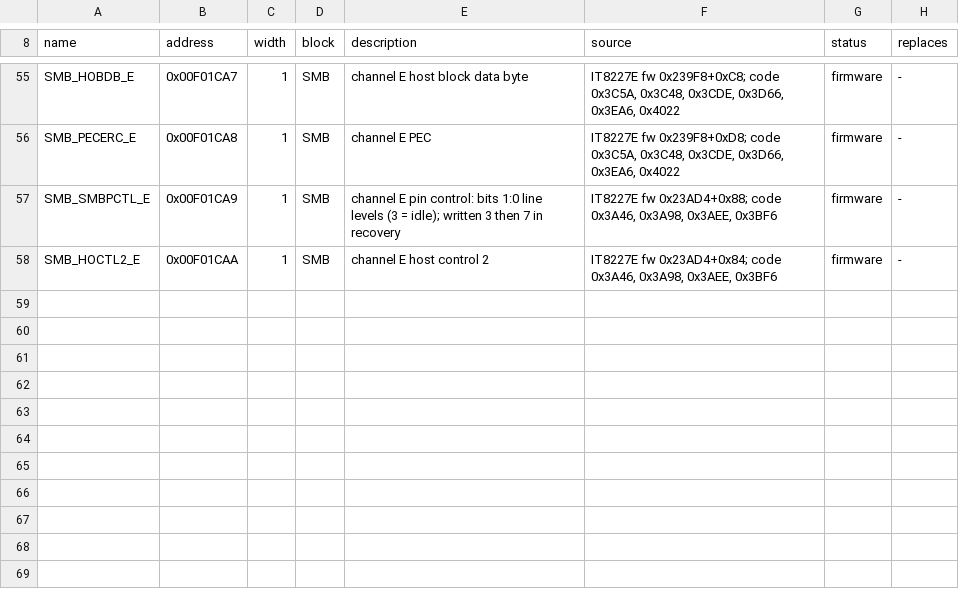
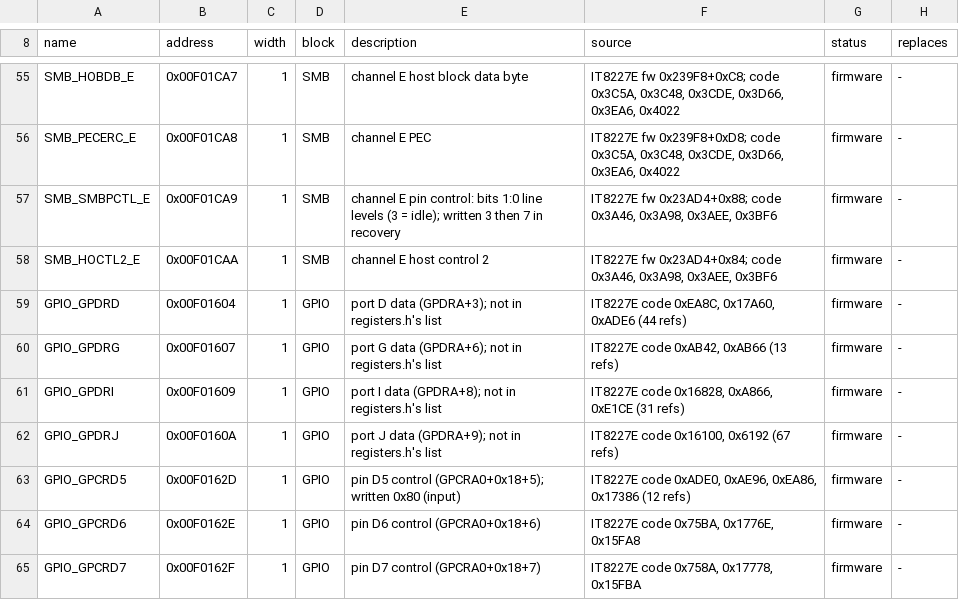
Before and after one commit to maxshevelev/ByteRipper, a TSV file: Skills/ghidra-ec/reference/it8227e-overrides.tsv, drawn as a sheet; only a part is shown, gaps mark what is left out.

```diff
--- a/Skills/ghidra-ec/reference/it8227e-overrides.tsv
+++ b/Skills/ghidra-ec/reference/it8227e-overrides.tsv
@@ -58 +58,8 @@ SMB_SMBPCTL_E	0x00F01CA9	1	SMB	channel E pin control: bits 1:0 line levels (3 =
 SMB_HOCTL2_E	0x00F01CAA	1	SMB	channel E host control 2	IT8227E fw 0x23AD4+0x84; code 0x3A46, 0x3A98, 0x3AEE, 0x3BF6	firmware	-
+GPIO_GPDRD	0x00F01604	1	GPIO	port D data (GPDRA+3); not in registers.h's list	IT8227E code 0xEA8C, 0x17A60, 0xADE6 (44 refs)	firmware	-
+GPIO_GPDRG	0x00F01607	1	GPIO	port G data (GPDRA+6); not in registers.h's list	IT8227E code 0xAB42, 0xAB66 (13 refs)	firmware	-
+GPIO_GPDRI	0x00F01609	1	GPIO	port I data (GPDRA+8); not in registers.h's list	IT8227E code 0x16828, 0xA866, 0xE1CE (31 refs)	firmware	-
+GPIO_GPDRJ	0x00F0160A	1	GPIO	port J data (GPDRA+9); not in registers.h's list	IT8227E code 0x16100, 0x6192 (67 refs)	firmware	-
+GPIO_GPCRD5	0x00F0162D	1	GPIO	pin D5 control (GPCRA0+0x18+5); written 0x80 (input)	IT8227E code 0xADE0, 0xAE96, 0xEA86, 0x17386 (12 refs)	firmware	-
+GPIO_GPCRD6	0x00F0162E	1	GPIO	pin D6 control (GPCRA0+0x18+6)	IT8227E code 0x75BA, 0x1776E, 0x15FA8	firmware	-
+GPIO_GPCRD7	0x00F0162F	1	GPIO	pin D7 control (GPCRA0+0x18+7)	IT8227E code 0x758A, 0x17778, 0x15FBA	firmware	-
```
Also changed, not shown: Skills/ghidra-ec/reference/it83xx-registers.tsv, 3 other files.
